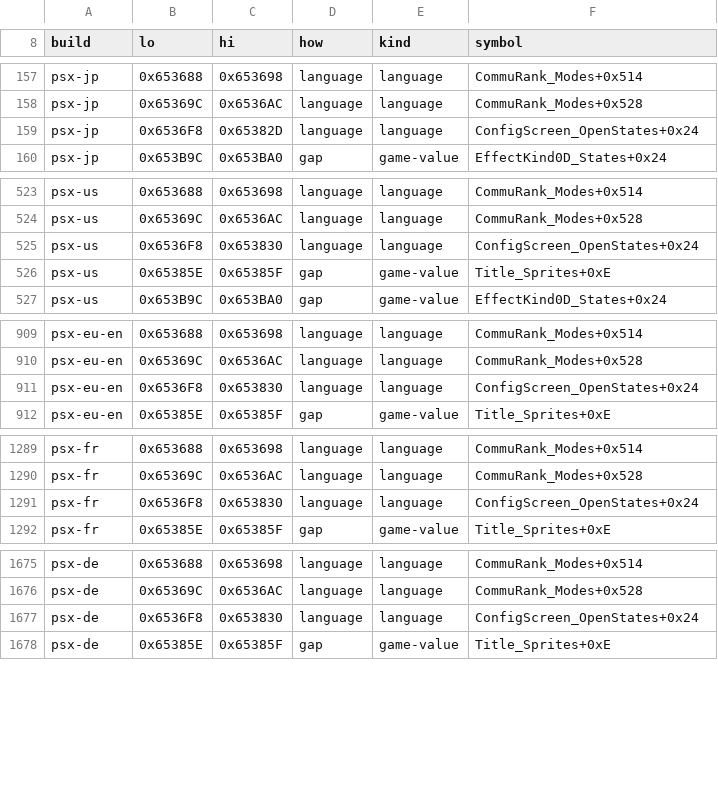
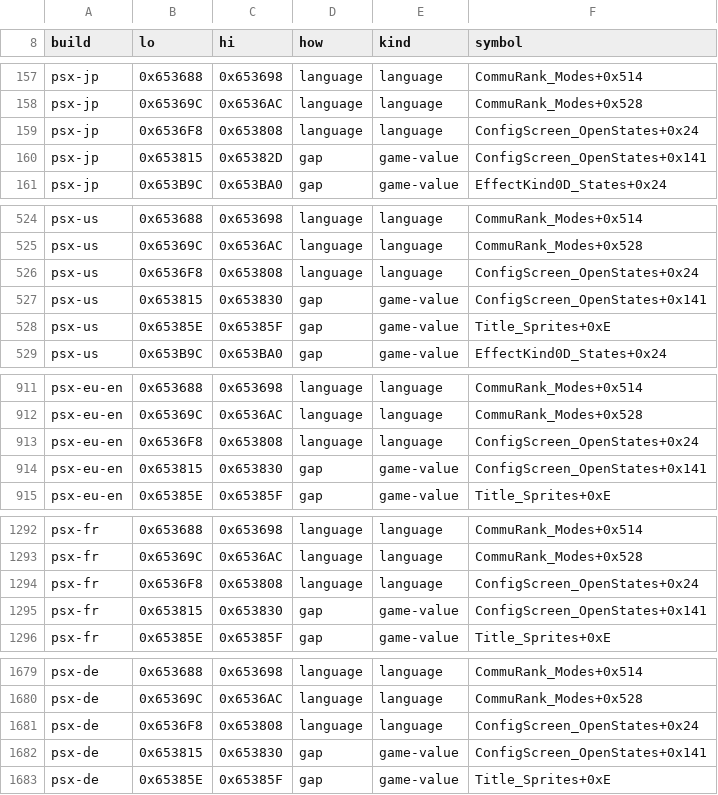
Before and after one commit to kerokline/BreathOfFire3PCPort, a TSV file: recipes/exe-gaps.tsv, drawn as a sheet; only a part is shown, gaps mark what is left out; the diff covers the shown part only.

```diff
--- a/recipes/exe-gaps.tsv
+++ b/recipes/exe-gaps.tsv
@@ -158,3 +158,4 @@ psx-jp	0x653688	0x653698	language	language	CommuRank_Modes+0x514
 psx-jp	0x65369C	0x6536AC	language	language	CommuRank_Modes+0x528
-psx-jp	0x6536F8	0x65382D	language	language	ConfigScreen_OpenStates+0x24
+psx-jp	0x6536F8	0x653808	language	language	ConfigScreen_OpenStates+0x24
+psx-jp	0x653815	0x65382D	gap	game-value	ConfigScreen_OpenStates+0x141
 psx-jp	0x653B9C	0x653BA0	gap	game-value	EffectKind0D_States+0x24
@@ -524,3 +525,4 @@ psx-us	0x653688	0x653698	language	language	CommuRank_Modes+0x514
 psx-us	0x65369C	0x6536AC	language	language	CommuRank_Modes+0x528
-psx-us	0x6536F8	0x653830	language	language	ConfigScreen_OpenStates+0x24
+psx-us	0x6536F8	0x653808	language	language	ConfigScreen_OpenStates+0x24
+psx-us	0x653815	0x653830	gap	game-value	ConfigScreen_OpenStates+0x141
 psx-us	0x65385E	0x65385F	gap	game-value	Title_Sprites+0xE
@@ -910,3 +912,4 @@ psx-eu-en	0x653688	0x653698	language	language	CommuRank_Modes+0x514
 psx-eu-en	0x65369C	0x6536AC	language	language	CommuRank_Modes+0x528
-psx-eu-en	0x6536F8	0x653830	language	language	ConfigScreen_OpenStates+0x24
+psx-eu-en	0x6536F8	0x653808	language	language	ConfigScreen_OpenStates+0x24
+psx-eu-en	0x653815	0x653830	gap	game-value	ConfigScreen_OpenStates+0x141
 psx-eu-en	0x65385E	0x65385F	gap	game-value	Title_Sprites+0xE
@@ -1290,3 +1293,4 @@ psx-fr	0x653688	0x653698	language	language	CommuRank_Modes+0x514
 psx-fr	0x65369C	0x6536AC	language	language	CommuRank_Modes+0x528
-psx-fr	0x6536F8	0x653830	language	language	ConfigScreen_OpenStates+0x24
+psx-fr	0x6536F8	0x653808	language	language	ConfigScreen_OpenStates+0x24
+psx-fr	0x653815	0x653830	gap	game-value	ConfigScreen_OpenStates+0x141
 psx-fr	0x65385E	0x65385F	gap	game-value	Title_Sprites+0xE
@@ -1676,3 +1680,4 @@ psx-de	0x653688	0x653698	language	language	CommuRank_Modes+0x514
 psx-de	0x65369C	0x6536AC	language	language	CommuRank_Modes+0x528
-psx-de	0x6536F8	0x653830	language	language	ConfigScreen_OpenStates+0x24
+psx-de	0x6536F8	0x653808	language	language	ConfigScreen_OpenStates+0x24
+psx-de	0x653815	0x653830	gap	game-value	ConfigScreen_OpenStates+0x141
 psx-de	0x65385E	0x65385F	gap	game-value	Title_Sprites+0xE
```
Also changed, not shown: 2 added rows and 2 edited cells elsewhere in this file, recipes/exe-psp.tsv, 2 other files.
